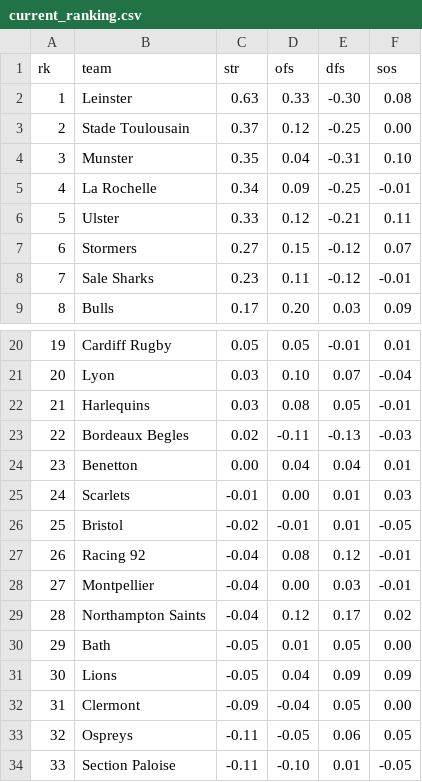
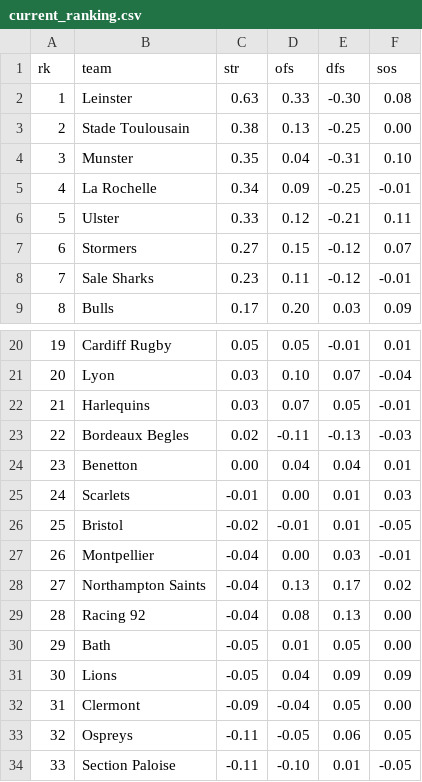
Before and after one commit to octonion/rugby, a CSV file: club/sos/current_ranking.csv, drawn as a sheet; only a part is shown, gaps mark what is left out; removed rows and columns are numbered as before the commit, all else as after; the diff names each change by its address in the sheet, - before the commit and + after, or states it on an @@ line.

```diff
--- a/club/sos/current_ranking.csv
+++ b/club/sos/current_ranking.csv
-C3 (str): 0.37
+C3 (str): 0.38
-D3 (ofs): 0.12
+D3 (ofs): 0.13
-D22 (ofs): 0.08
+D22 (ofs): 0.07
-row 27: 26 | Racing 92 | -0.04 | 0.08 | 0.12 | -0.01
@@ column A (rk) renumbered between rows 27 and 28 @@
-D28 (ofs): 0.12
+D28 (ofs): 0.13
+row 29: 28 | Racing 92 | -0.04 | 0.08 | 0.13 | 0.00
```
Also changed, not shown: club/csv/top14-2022-2023.csv, 4 other files.
